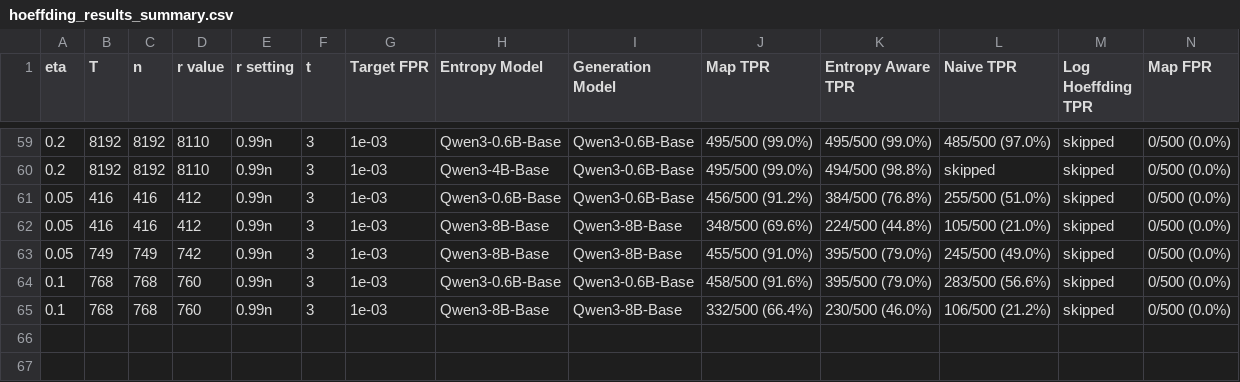
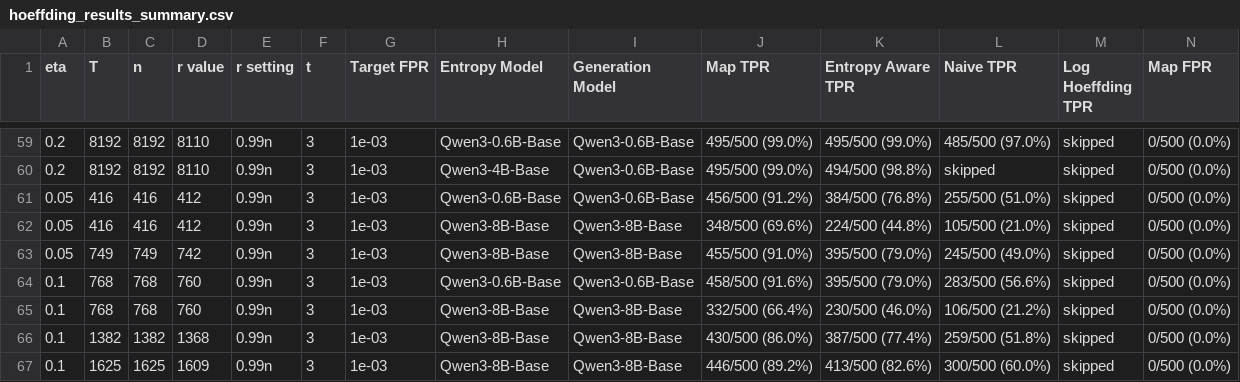
Before and after one commit to Anurag461/Pseudorandom-Code-Watermark, a CSV file: hoeffding_results_summary.csv, drawn as a sheet; only a part is shown, gaps mark what is left out; rows hold the shown columns only; the diff names each change by its address in the sheet, - before the commit and + after, or states it on an @@ line.

Commit message:
Record 8B eta 0.1 scaling results at n1382 and n1625

```diff
--- a/hoeffding_results_summary.csv
+++ b/hoeffding_results_summary.csv
+row 66: 0.1 | 1382 | 1382 | 1368 | 0.99n | 3 | 1e-03 | Qwen3-8B-Base | Qwen3-8B-Base | 430/500 (86.0%) | 387/500 (77.4%) | 259/500 (51.8%) | skipped | 0/500 (0.0%)
+row 67: 0.1 | 1625 | 1625 | 1609 | 0.99n | 3 | 1e-03 | Qwen3-8B-Base | Qwen3-8B-Base | 446/500 (89.2%) | 413/500 (82.6%) | 300/500 (60.0%) | skipped | 0/500 (0.0%)
```
